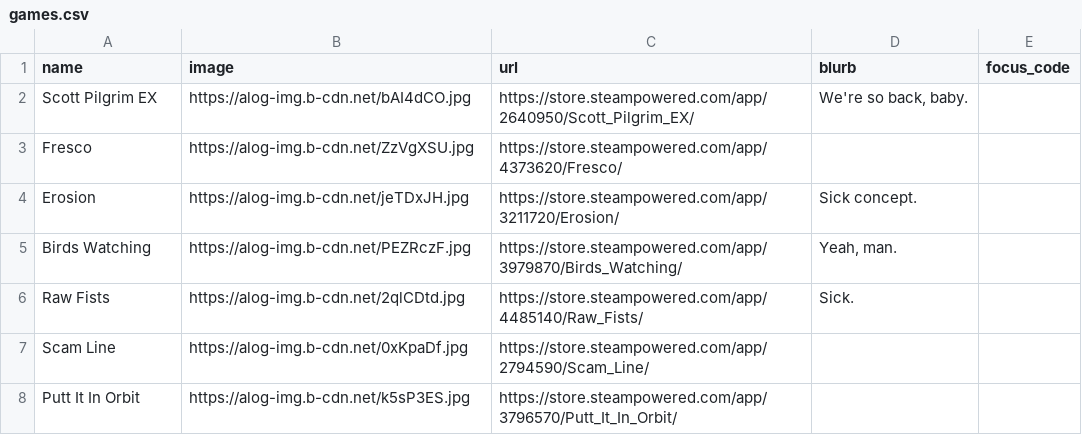
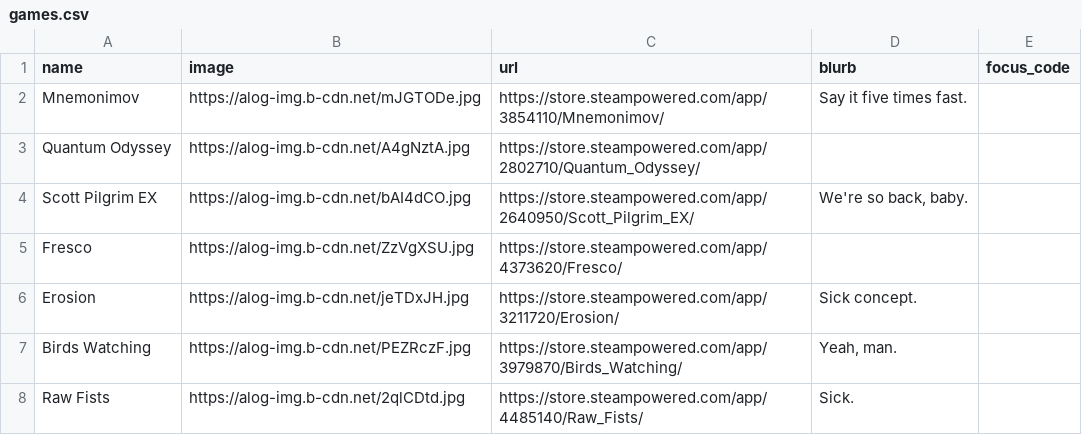
Before and after one commit to RaycatWhoDat/games-list, a CSV file: public/games.csv, drawn as a sheet; only a part is shown; the shorter side is filled out with more unchanged rows; the diff names each change by its address in the sheet, - before the commit and + after, or states it on an @@ line.

Commit message:
Update games.csv

```diff
--- a/public/games.csv
+++ b/public/games.csv
+row 2: Mnemonimov | https://alog-img.b-cdn.net/mJGTODe.jpg | https://store.steampowered.com/app/3854110/Mnemonimov/ | Say it five times fast.
+row 3: Quantum Odyssey | https://alog-img.b-cdn.net/A4gNztA.jpg | https://store.steampowered.com/app/2802710/Quantum_Odyssey/
```
